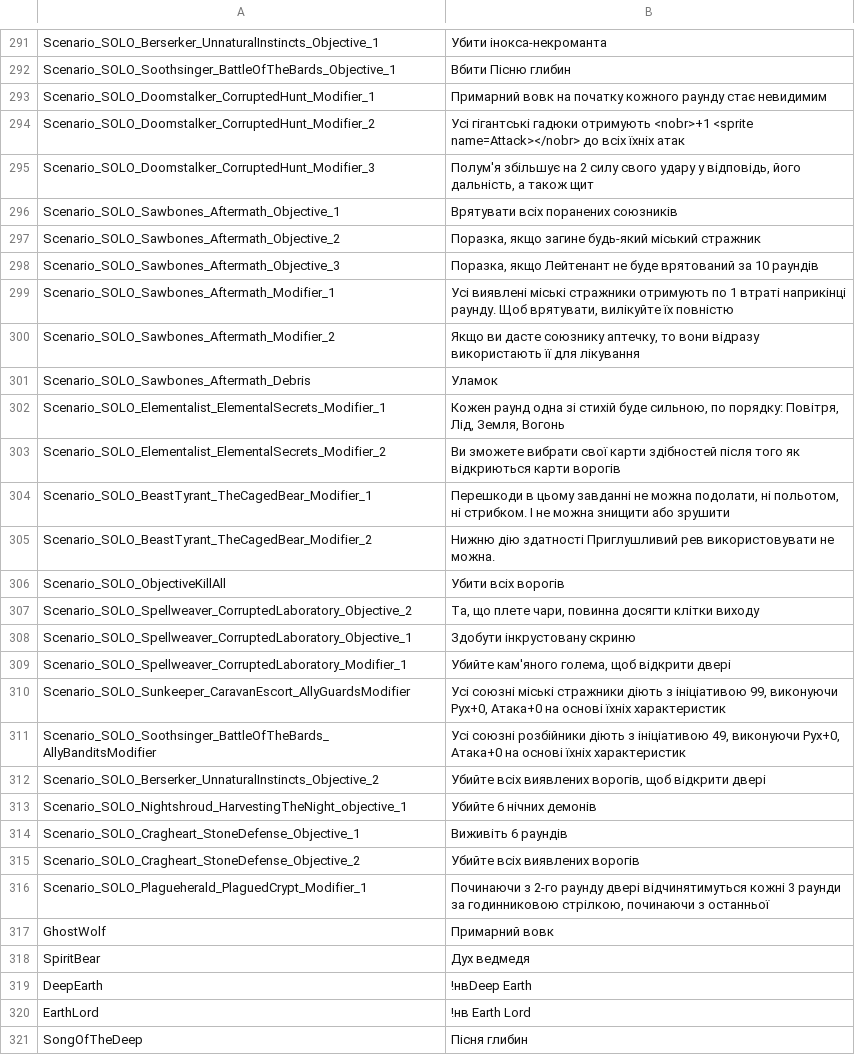
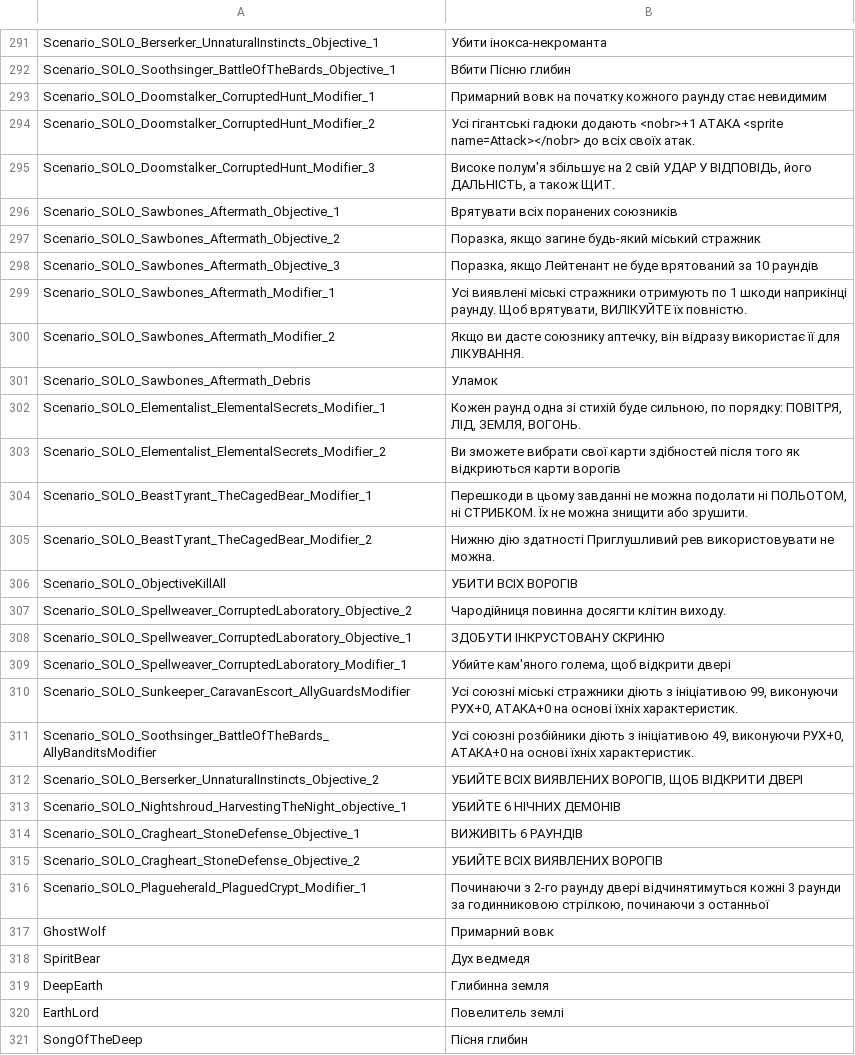
Before and after one commit to cakama3a/GloomHavenUa, a CSV file: LangPacks/Solo.csv, drawn as a sheet; only a part is shown, gaps mark what is left out; the diff covers the shown part only.

```diff
--- a/LangPacks/Solo.csv
+++ b/LangPacks/Solo.csv
@@ -293,4 +293,4 @@ Scenario_SOLO_Soothsinger_BattleOfTheBards_Objective_1,"Вбити Пісню г
 Scenario_SOLO_Doomstalker_CorruptedHunt_Modifier_1,"Примарний вовк на початку кожного раунду стає невидимим"
-Scenario_SOLO_Doomstalker_CorruptedHunt_Modifier_2,"Усі гігантські гадюки отримують <nobr>+1 <sprite name=Attack></nobr> до всіх їхніх атак"
-Scenario_SOLO_Doomstalker_CorruptedHunt_Modifier_3,"Полум'я збільшує на 2 силу свого удару у відповідь, його дальність, а також щит"
+Scenario_SOLO_Doomstalker_CorruptedHunt_Modifier_2,"Усі гігантські гадюки додають <nobr>+1 АТАКА <sprite name=Attack></nobr> до всіх своїх атак."
+Scenario_SOLO_Doomstalker_CorruptedHunt_Modifier_3,"Високе полум'я збільшує на 2 свій УДАР У ВІДПОВІДЬ, його ДАЛЬНІСТЬ, а також ЩИТ."
 Scenario_SOLO_Sawbones_Aftermath_Objective_1,"Врятувати всіх поранених союзників"
@@ -298,19 +298,19 @@ Scenario_SOLO_Sawbones_Aftermath_Objective_2,"Поразка, якщо заги
 Scenario_SOLO_Sawbones_Aftermath_Objective_3,"Поразка, якщо Лейтенант не буде врятований за 10 раундів"
-Scenario_SOLO_Sawbones_Aftermath_Modifier_1,"Усі виявлені міські стражники отримують по 1 втраті наприкінці раунду. Щоб врятувати, вилікуйте їх повністю"
-Scenario_SOLO_Sawbones_Aftermath_Modifier_2,"Якщо ви дасте союзнику аптечку, то вони відразу використають її для лікування"
+Scenario_SOLO_Sawbones_Aftermath_Modifier_1,"Усі виявлені міські стражники отримують по 1 шкоди наприкінці раунду. Щоб врятувати, ВИЛІКУЙТЕ їх повністю."
+Scenario_SOLO_Sawbones_Aftermath_Modifier_2,"Якщо ви дасте союзнику аптечку, він відразу використає її для ЛІКУВАННЯ."
 Scenario_SOLO_Sawbones_Aftermath_Debris,"Уламок"
-Scenario_SOLO_Elementalist_ElementalSecrets_Modifier_1,"Кожен раунд одна зі стихій буде сильною, по порядку: Повітря, Лід, Земля, Вогонь"
+Scenario_SOLO_Elementalist_ElementalSecrets_Modifier_1,"Кожен раунд одна зі стихій буде сильною, по порядку: ПОВІТРЯ, ЛІД, ЗЕМЛЯ, ВОГОНЬ."
 Scenario_SOLO_Elementalist_ElementalSecrets_Modifier_2,"Ви зможете вибрати свої карти здібностей після того як відкриються карти ворогів"
-Scenario_SOLO_BeastTyrant_TheCagedBear_Modifier_1,"Перешкоди в цьому завданні не можна подолати, ні польотом, ні стрибком. І не можна знищити або зрушити"
+Scenario_SOLO_BeastTyrant_TheCagedBear_Modifier_1,"Перешкоди в цьому завданні не можна подолати ні ПОЛЬОТОМ, ні СТРИБКОМ. Їх не можна знищити або зрушити."
 Scenario_SOLO_BeastTyrant_TheCagedBear_Modifier_2,"Нижню дію здатності Приглушливий рев використовувати не можна."
-Scenario_SOLO_ObjectiveKillAll,"Убити всіх ворогів"
-Scenario_SOLO_Spellweaver_CorruptedLaboratory_Objective_2,"Та, що плете чари, повинна досягти клітки виходу"
-Scenario_SOLO_Spellweaver_CorruptedLaboratory_Objective_1,"Здобути інкрустовану скриню"
+Scenario_SOLO_ObjectiveKillAll,"УБИТИ ВСІХ ВОРОГІВ"
+Scenario_SOLO_Spellweaver_CorruptedLaboratory_Objective_2,"Чародійниця повинна досягти клітин виходу."
+Scenario_SOLO_Spellweaver_CorruptedLaboratory_Objective_1,"ЗДОБУТИ ІНКРУСТОВАНУ СКРИНЮ"
 Scenario_SOLO_Spellweaver_CorruptedLaboratory_Modifier_1,"Убийте кам'яного голема, щоб відкрити двері"
-Scenario_SOLO_Sunkeeper_CaravanEscort_AllyGuardsModifier,"Усі союзні міські стражники діють з ініціативою 99, виконуючи Рух+0, Атака+0 на основі їхніх характеристик"
-Scenario_SOLO_Soothsinger_BattleOfTheBards_AllyBanditsModifier,"Усі союзні розбійники діють з ініціативою 49, виконуючи Рух+0, Атака+0 на основі їхніх характеристик"
-Scenario_SOLO_Berserker_UnnaturalInstincts_Objective_2,"Убийте всіх виявлених ворогів, щоб відкрити двері"
-Scenario_SOLO_Nightshroud_HarvestingTheNight_objective_1,"Убийте 6 нічних демонів"
-Scenario_SOLO_Cragheart_StoneDefense_Objective_1,"Виживіть 6 раундів"
-Scenario_SOLO_Cragheart_StoneDefense_Objective_2,"Убийте всіх виявлених ворогів"
+Scenario_SOLO_Sunkeeper_CaravanEscort_AllyGuardsModifier,"Усі союзні міські стражники діють з ініціативою 99, виконуючи РУХ+0, АТАКА+0 на основі їхніх характеристик."
+Scenario_SOLO_Soothsinger_BattleOfTheBards_AllyBanditsModifier,"Усі союзні розбійники діють з ініціативою 49, виконуючи РУХ+0, АТАКА+0 на основі їхніх характеристик."
+Scenario_SOLO_Berserker_UnnaturalInstincts_Objective_2,"УБИЙТЕ ВСІХ ВИЯВЛЕНИХ ВОРОГІВ, ЩОБ ВІДКРИТИ ДВЕРІ"
+Scenario_SOLO_Nightshroud_HarvestingTheNight_objective_1,"УБИЙТЕ 6 НІЧНИХ ДЕМОНІВ"
+Scenario_SOLO_Cragheart_StoneDefense_Objective_1,"ВИЖИВІТЬ 6 РАУНДІВ"
+Scenario_SOLO_Cragheart_StoneDefense_Objective_2,"УБИЙТЕ ВСІХ ВИЯВЛЕНИХ ВОРОГІВ"
 Scenario_SOLO_Plagueherald_PlaguedCrypt_Modifier_1,"Починаючи з 2-го раунду двері відчинятимуться кожні 3 раунди за годинниковою стрілкою, починаючи з останньої"
@@ -318,4 +318,4 @@ GhostWolf,"Примарний вовк"
 SpiritBear,"Дух ведмедя"
-DeepEarth,"!нвDeep Earth"
-EarthLord,"!нв Earth Lord"
+DeepEarth,"Глибинна земля"
+EarthLord,"Повелитель землі"
 SongOfTheDeep,"Пісня глибин"
```
Also changed, not shown: 16 edited cells elsewhere in this file, 1 other file.
